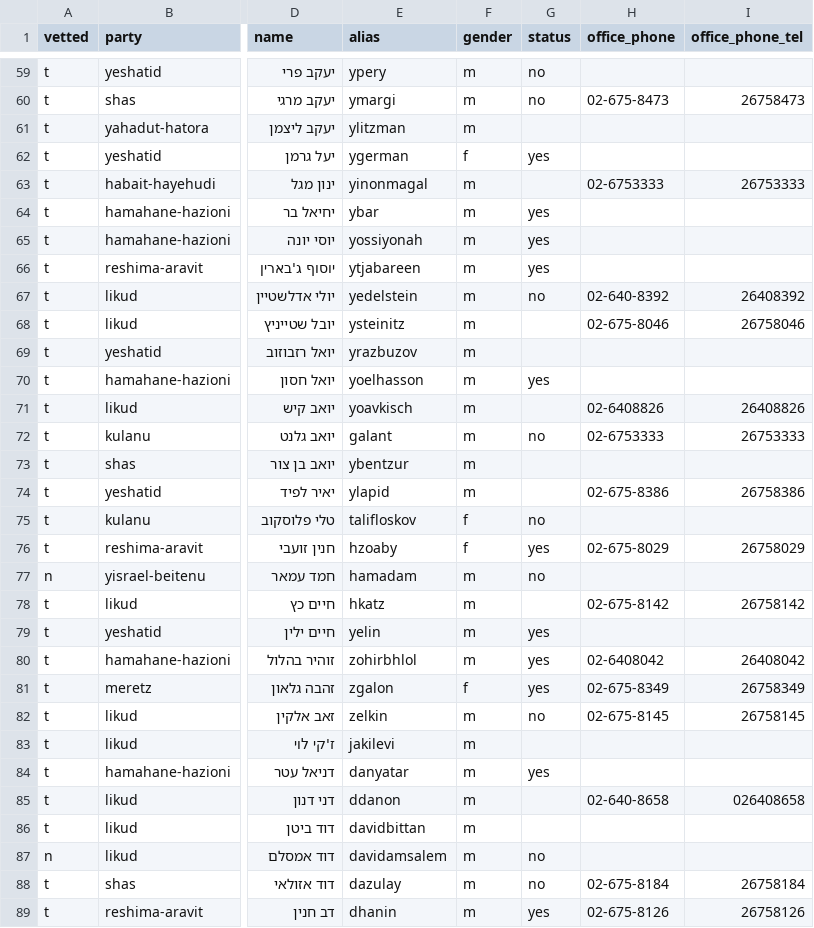
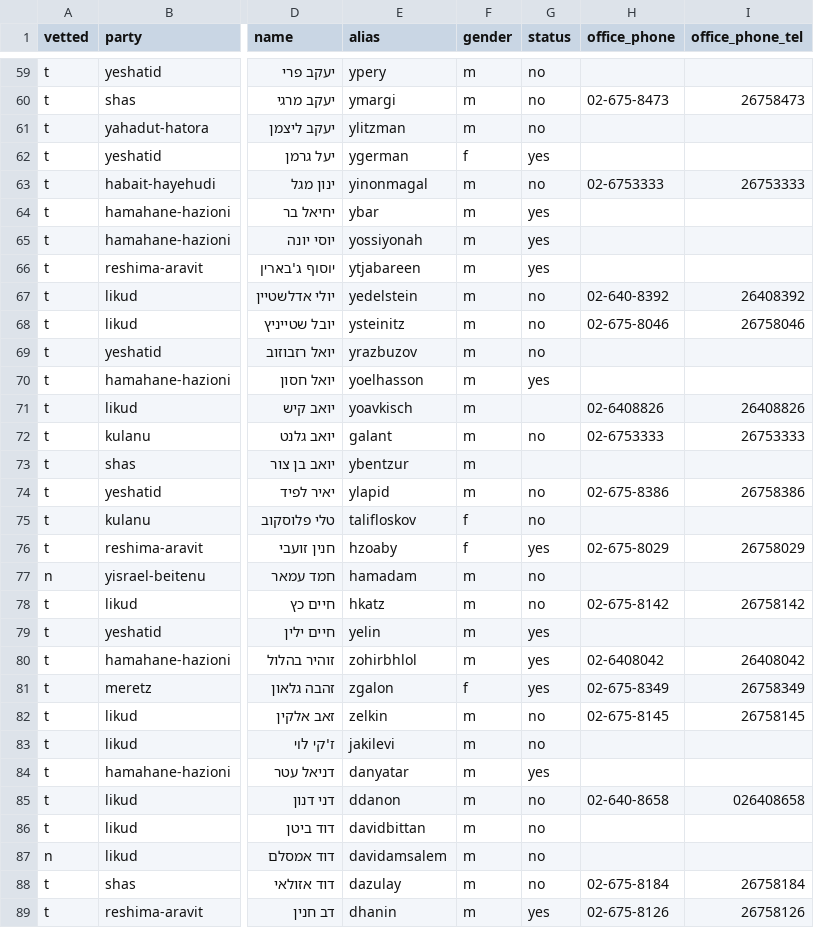
Before and after one commit to no2bio/mk-personal, a CSV file: _data/mks.csv, drawn as a sheet; only a part is shown, gaps mark what is left out; the diff covers the shown part only; the diff names each change by its address in the sheet, - before the commit and + after, or states it on an @@ line.

```diff
--- a/_data/mks.csv
+++ b/_data/mks.csv
-G61 (status): (empty)
+G61 (status): no
-G63 (status): (empty)
+G63 (status): no
-G68:G69 (status): (empty)
+G68:G69 (status): no
-G74 (status): (empty)
+G74 (status): no
-G78 (status): (empty)
+G78 (status): no
-G83 (status): (empty)
+G83 (status): no
-G85:G86 (status): (empty)
+G85:G86 (status): no
```
Also changed, not shown: 19 edited cells elsewhere in this file, data/mks.csv, 58 other files.
